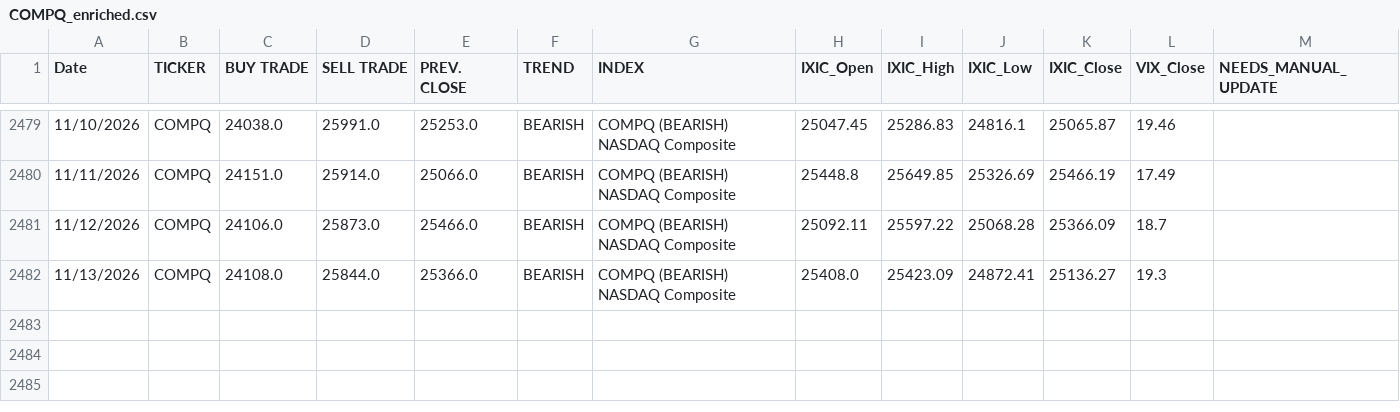
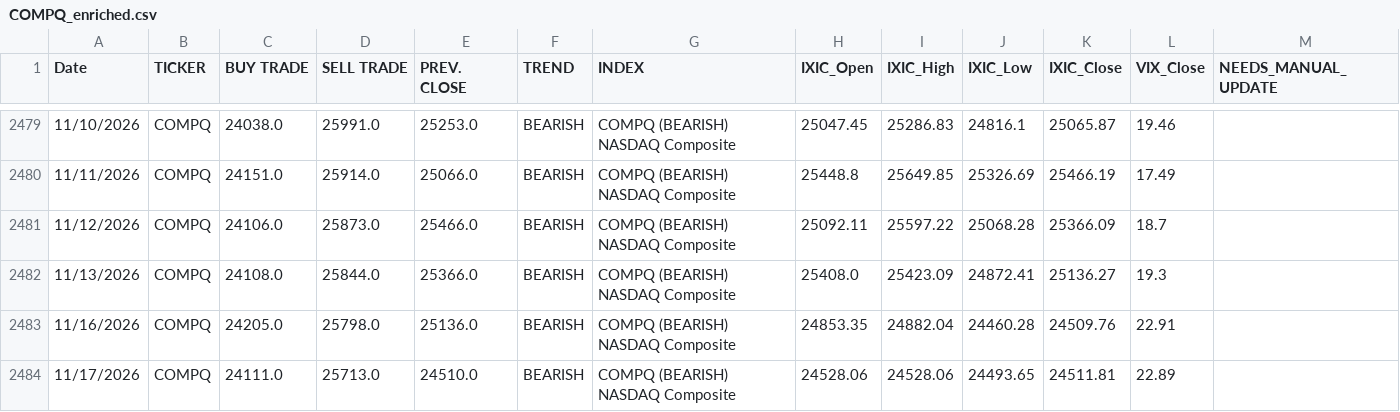
Before and after one commit to dchebows/HE-analysis-pipeline, a CSV file: Risk_Range_Data/04_enriched/COMPQ_enriched.csv, drawn as a sheet; only a part is shown, gaps mark what is left out.

```diff
--- a/Risk_Range_Data/04_enriched/COMPQ_enriched.csv
+++ b/Risk_Range_Data/04_enriched/COMPQ_enriched.csv
@@ -2482 +2482,3 @@ Date,TICKER,BUY TRADE,SELL TRADE,PREV. CLOSE,TREND,INDEX,IXIC_Open,IXIC_High,IXI
 11/13/2026,COMPQ,24108.0,25844.0,25366.0,BEARISH,COMPQ (BEARISH) NASDAQ Composite,25408.0,25423.09,24872.41,25136.27,19.3,
+11/16/2026,COMPQ,24205.0,25798.0,25136.0,BEARISH,COMPQ (BEARISH) NASDAQ Composite,24853.35,24882.04,24460.28,24509.76,22.91,
+11/17/2026,COMPQ,24111.0,25713.0,24510.0,BEARISH,COMPQ (BEARISH) NASDAQ Composite,24528.06,24528.06,24493.65,24511.81,22.89,
```
Also changed, not shown: Risk_Range_Data/04_enriched/AAPL_enriched.csv, Risk_Range_Data/04_enriched/BITCOIN_enriched.csv, 20 other files.
